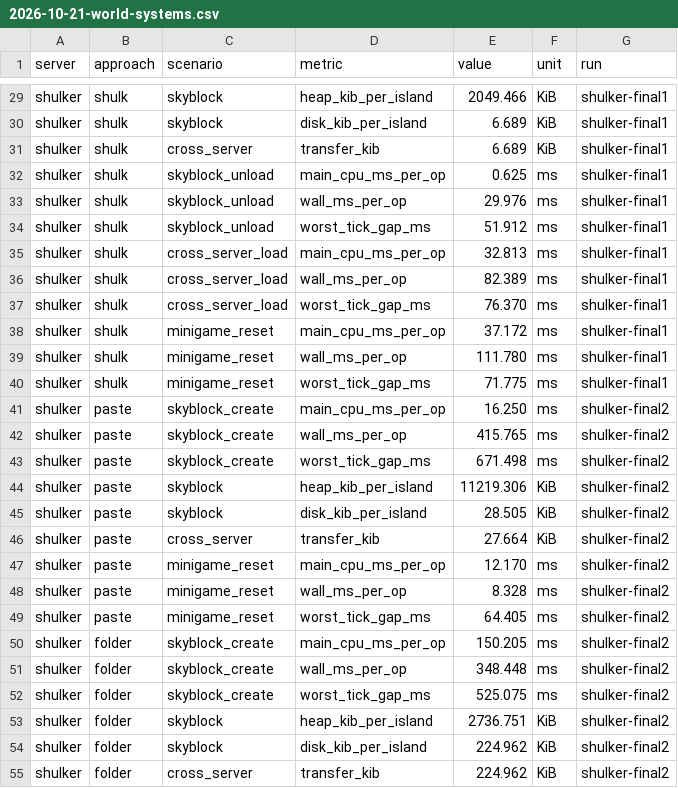
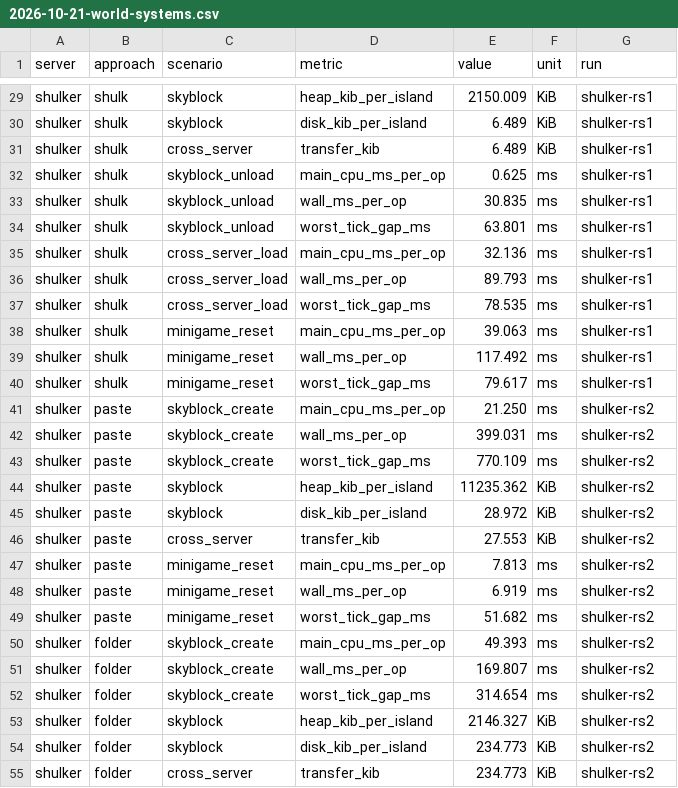
Before and after one commit to Shulkerlab/Shulker, a CSV file: docs/benchmarks/2026-10-21-world-systems.csv, drawn as a sheet; only a part is shown, gaps mark what is left out; the diff covers the shown part only; the diff names each change by its address in the sheet, - before the commit and + after, or states it on an @@ line.

Commit message:
Benchmarks: rerun Shulker after sharing RandomState
The world systems chart, docs/BENCHMARKS.md, docs/SHULK-WORLD.md and
the README use two new Shulker runs at 7ea7f37 (Paper's runs are
unchanged). A Shulk World now takes 43.5 ms of main-thread CPU to
create against 44.3 ms for a world folder on Paper, and an arena reset
112 ms against 164 ms; loading a regular world folder takes 50 ms on
Shulker against 44 ms on Paper, down from 145 ms.

```diff
--- a/docs/benchmarks/2026-10-21-world-systems.csv
+++ b/docs/benchmarks/2026-10-21-world-systems.csv
-E29 (value): 2049.466
+E29 (value): 2150.009
-G29:G40 (run): shulker-final1
+G29:G40 (run): shulker-rs1
-E30:E31 (value): 6.689
+E30:E31 (value): 6.489
-E33 (value): 29.976
+E33 (value): 30.835
-E34 (value): 51.912
+E34 (value): 63.801
-E35 (value): 32.813
+E35 (value): 32.136
-E36 (value): 82.389
+E36 (value): 89.793
-E37 (value): 76.370
+E37 (value): 78.535
-E38 (value): 37.172
+E38 (value): 39.063
-E39 (value): 111.780
+E39 (value): 117.492
-E40 (value): 71.775
+E40 (value): 79.617
-E41 (value): 16.250
+E41 (value): 21.250
-G41:G55 (run): shulker-final2
+G41:G55 (run): shulker-rs2
-E42 (value): 415.765
+E42 (value): 399.031
-E43 (value): 671.498
+E43 (value): 770.109
-E44 (value): 11219.306
+E44 (value): 11235.362
-E45 (value): 28.505
+E45 (value): 28.972
-E46 (value): 27.664
+E46 (value): 27.553
-E47 (value): 12.170
+E47 (value): 7.813
-E48 (value): 8.328
+E48 (value): 6.919
-E49 (value): 64.405
+E49 (value): 51.682
-E50 (value): 150.205
+E50 (value): 49.393
-E51 (value): 348.448
+E51 (value): 169.807
-E52 (value): 525.075
+E52 (value): 314.654
-E53 (value): 2736.751
+E53 (value): 2146.327
-E54:E55 (value): 224.962
+E54:E55 (value): 234.773
```
Also changed, not shown: 101 edited cells elsewhere in this file, 4 other files.
